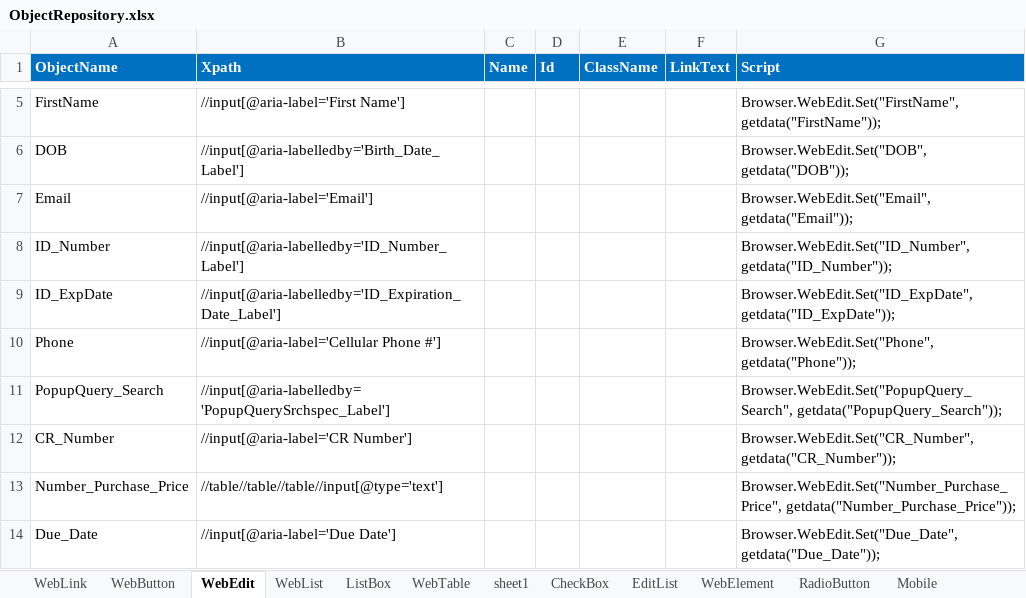
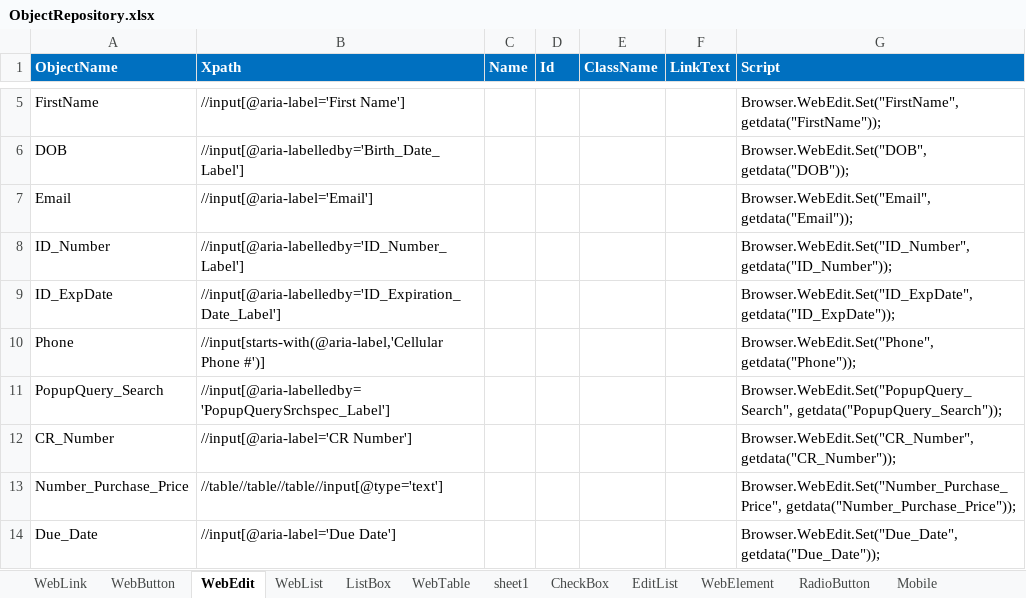
Before and after one commit to VFQA/VFQA_Business, an Excel workbook: Framework/Storage/ObjectRepository.xlsx, sheet WebEdit, drawn as a sheet; only a part is shown, gaps mark what is left out; values as stored, in another font and other column widths than the file's, no borders; conditional formats not drawn; the diff names each change by its address in the sheet, - before the commit and + after, or states it on an @@ line.

```diff
--- a/Framework/Storage/ObjectRepository.xlsx (sheet WebEdit)
+++ b/Framework/Storage/ObjectRepository.xlsx (sheet WebEdit)
-B10 (Xpath): //input[@aria-label='Cellular Phone #']
+B10 (Xpath): //input[starts-with(@aria-label,'Cellular Phone #')]
```
Also changed, not shown: sheet WebButton, Directory/VFQA_TestDesign.xlsm, 5 other files.
